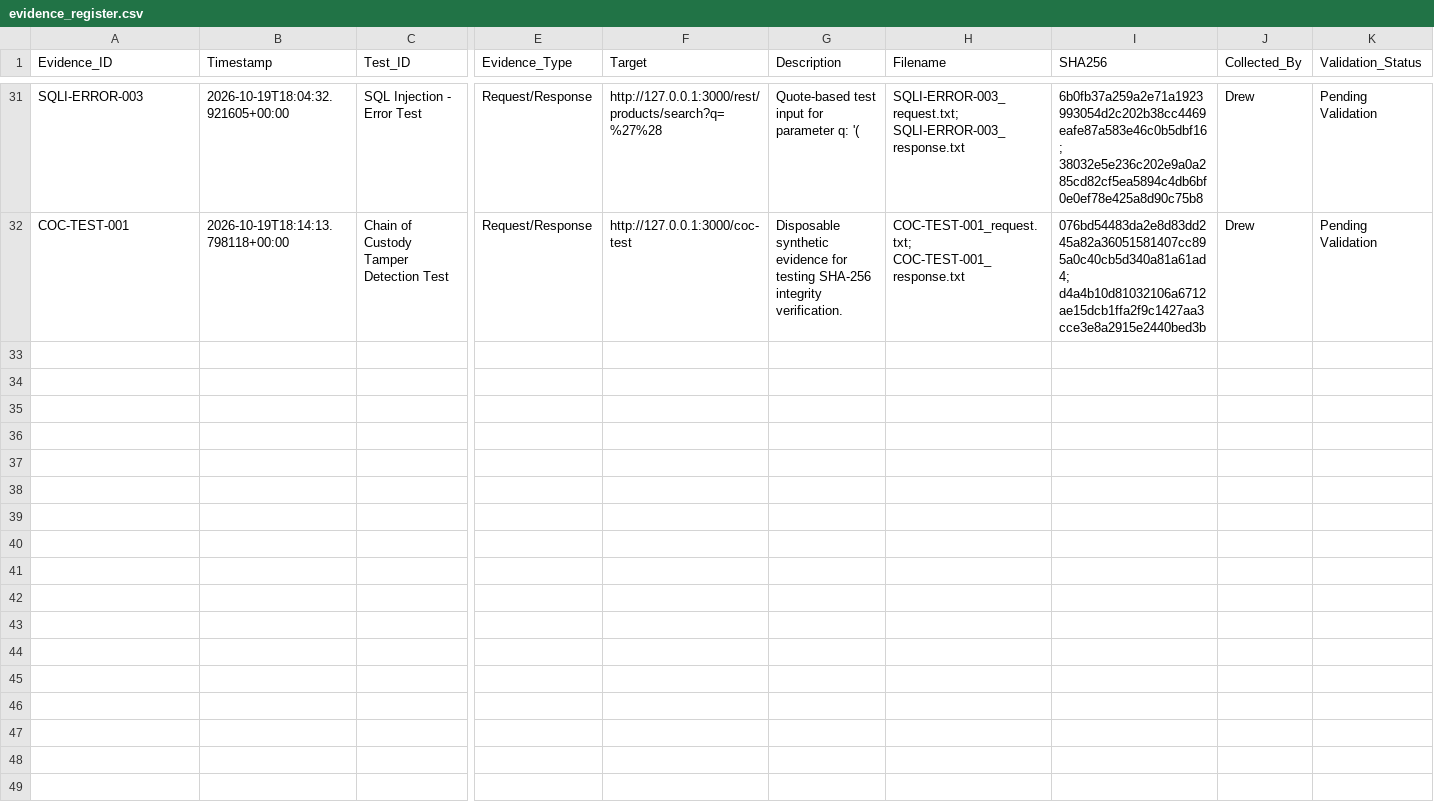
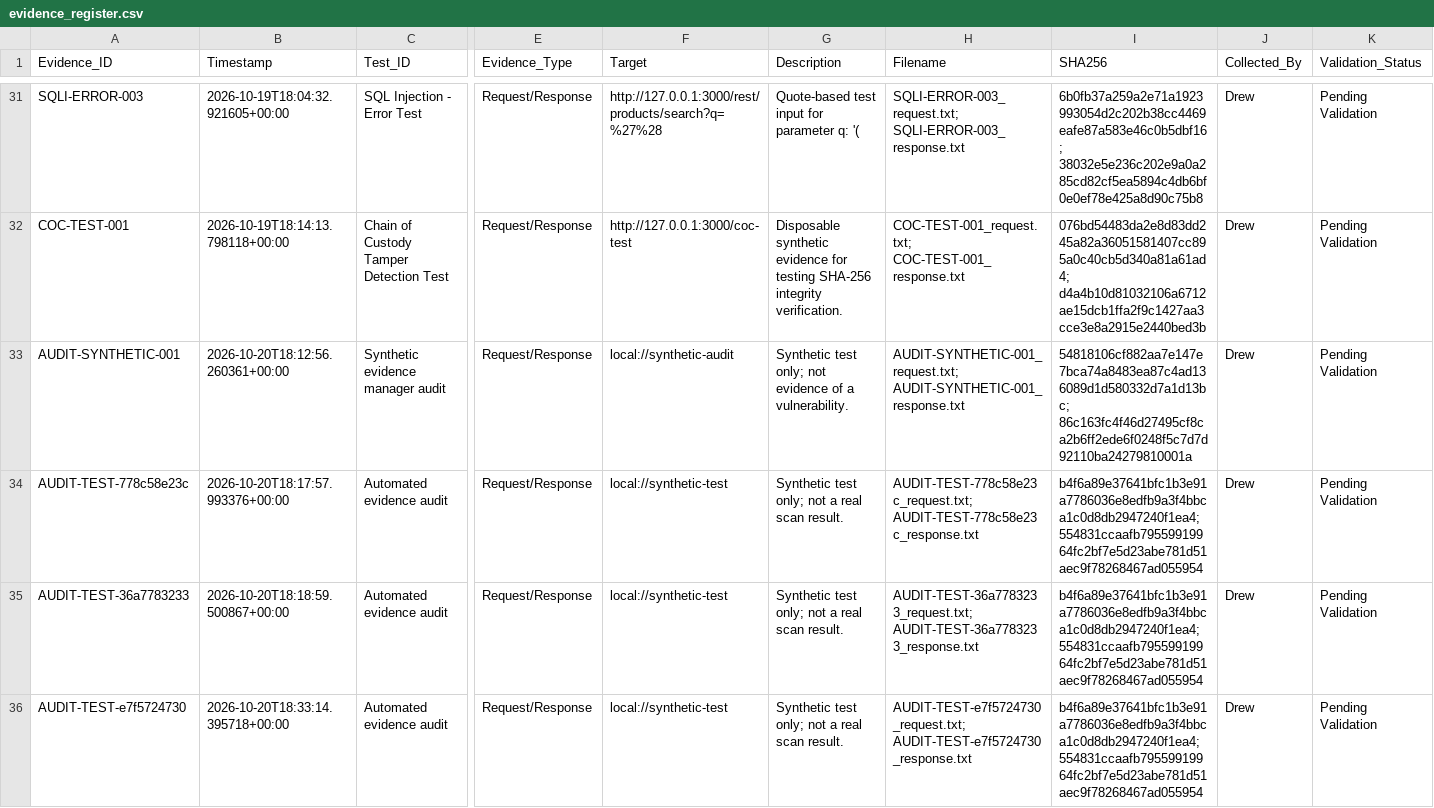
Before and after one commit to Rocket-Sandrew/dae-6-month-work, a CSV file: Pentesting_Toolkit/evidence/evidence_register.csv, drawn as a sheet; only a part is shown, gaps mark what is left out; rows hold the shown columns only; the diff names each change by its address in the sheet, - before the commit and + after, or states it on an @@ line.

```diff
--- a/Pentesting_Toolkit/evidence/evidence_register.csv
+++ b/Pentesting_Toolkit/evidence/evidence_register.csv
+row 33: AUDIT-SYNTHETIC-001 | 2026-10-20T18:12:56.260361+00:00 | Synthetic evidence manager audit | Request/Response | local://synthetic-audit | Synthetic test only; not evidence of a vulnerability. | AUDIT-SYNTHETIC-001_request.txt; AUDIT-SYNTHETIC-001_response.txt | 54818106cf882aa7e147e7bca74a8483ea87c4ad136089d1d580332d7a1d13bc; 86c163fc4f46d27495cf8ca2b6ff2ede6f0248f5c7d7d92110ba24279810001a | Drew | Pending Validation
+row 34: AUDIT-TEST-778c58e23c | 2026-10-20T18:17:57.993376+00:00 | Automated evidence audit | Request/Response | local://synthetic-test | Synthetic test only; not a real scan result. | AUDIT-TEST-778c58e23c_request.txt; AUDIT-TEST-778c58e23c_response.txt | b4f6a89e37641bfc1b3e91a7786036e8edfb9a3f4bbca1c0d8db2947240f1ea4; 554831ccaafb79559919964fc2bf7e5d23abe781d51aec9f78268467ad055954 | Drew | Pending Validation
+row 35: AUDIT-TEST-36a7783233 | 2026-10-20T18:18:59.500867+00:00 | Automated evidence audit | Request/Response | local://synthetic-test | Synthetic test only; not a real scan result. | AUDIT-TEST-36a7783233_request.txt; AUDIT-TEST-36a7783233_response.txt | b4f6a89e37641bfc1b3e91a7786036e8edfb9a3f4bbca1c0d8db2947240f1ea4; 554831ccaafb79559919964fc2bf7e5d23abe781d51aec9f78268467ad055954 | Drew | Pending Validation
+row 36: AUDIT-TEST-e7f5724730 | 2026-10-20T18:33:14.395718+00:00 | Automated evidence audit | Request/Response | local://synthetic-test | Synthetic test only; not a real scan result. | AUDIT-TEST-e7f5724730_request.txt; AUDIT-TEST-e7f5724730_response.txt | b4f6a89e37641bfc1b3e91a7786036e8edfb9a3f4bbca1c0d8db2947240f1ea4; 554831ccaafb79559919964fc2bf7e5d23abe781d51aec9f78268467ad055954 | Drew | Pending Validation
```
Also changed, not shown: Pentesting_Toolkit/evidence/logs/chain_of_custody.csv, 24 other files.
